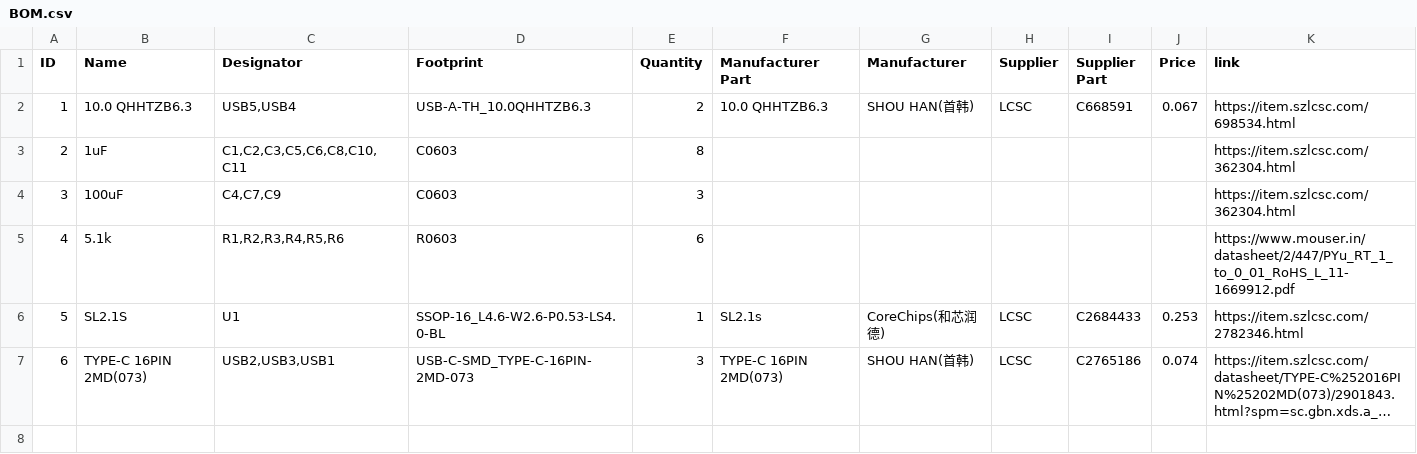
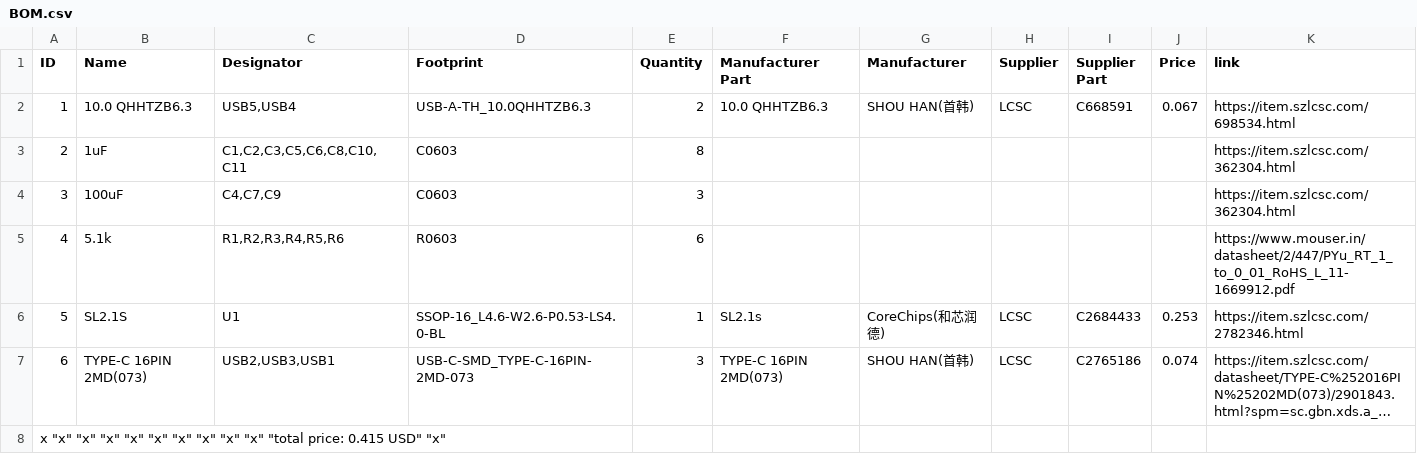
Before and after one commit to onlyth3best/usb-hub, a CSV file: BOM.csv, drawn as a sheet; long unchanged cells end in …; the diff names each change by its address in the sheet, - before the commit and + after, or states it on an @@ line.

Commit message:
Update BOM.csv

```diff
--- a/BOM.csv
+++ b/BOM.csv
+row 8: x "x" "x" "x" "x" "x" "x" "x" "x" "x" "total price: 0.415 USD" "x"
```
